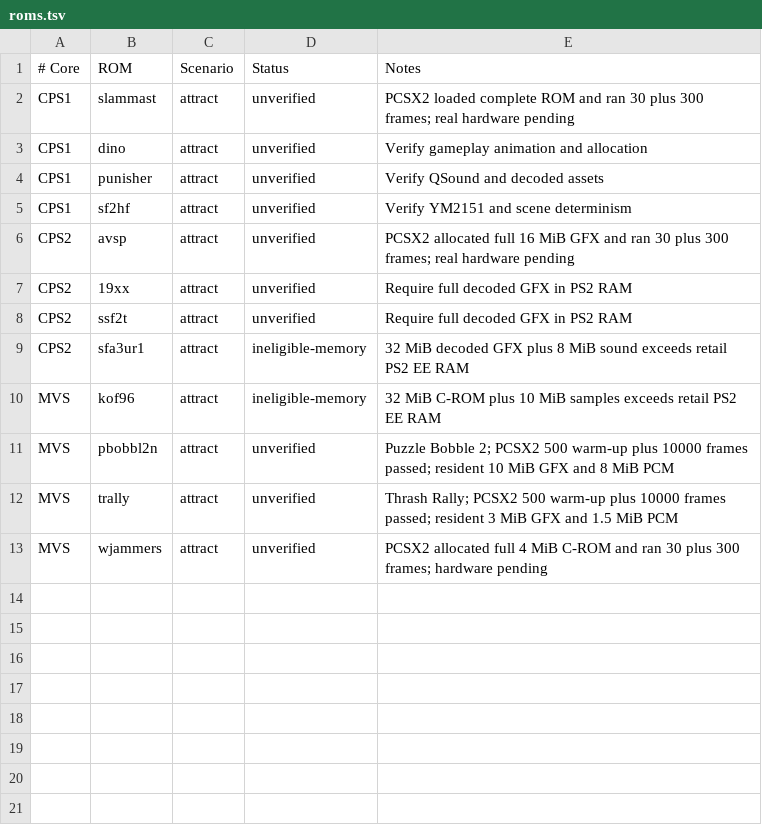
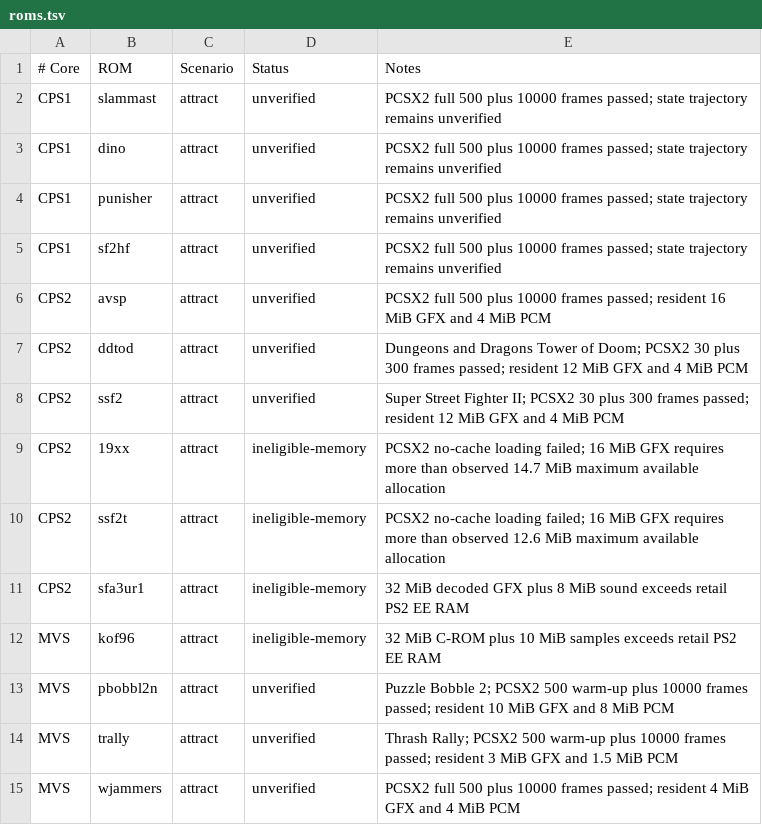
Before and after one commit to fjtrujy/NJEMU, a TSV file: benchmarks/ps2/roms.tsv, drawn as a sheet.

Commit message:
Qualify resident PCSX2 ROMs and diagnose benchmark state drift

```diff
--- a/benchmarks/ps2/roms.tsv
+++ b/benchmarks/ps2/roms.tsv
@@ -1,9 +1,11 @@
 # Core	ROM	Scenario	Status	Notes
-CPS1	slammast	attract	unverified	PCSX2 loaded complete ROM and ran 30 plus 300 frames; real hardware pending
-CPS1	dino	attract	unverified	Verify gameplay animation and allocation
-CPS1	punisher	attract	unverified	Verify QSound and decoded assets
-CPS1	sf2hf	attract	unverified	Verify YM2151 and scene determinism
-CPS2	avsp	attract	unverified	PCSX2 allocated full 16 MiB GFX and ran 30 plus 300 frames; real hardware pending
-CPS2	19xx	attract	unverified	Require full decoded GFX in PS2 RAM
-CPS2	ssf2t	attract	unverified	Require full decoded GFX in PS2 RAM
+CPS1	slammast	attract	unverified	PCSX2 full 500 plus 10000 frames passed; state trajectory remains unverified
+CPS1	dino	attract	unverified	PCSX2 full 500 plus 10000 frames passed; state trajectory remains unverified
+CPS1	punisher	attract	unverified	PCSX2 full 500 plus 10000 frames passed; state trajectory remains unverified
+CPS1	sf2hf	attract	unverified	PCSX2 full 500 plus 10000 frames passed; state trajectory remains unverified
+CPS2	avsp	attract	unverified	PCSX2 full 500 plus 10000 frames passed; resident 16 MiB GFX and 4 MiB PCM
+CPS2	ddtod	attract	unverified	Dungeons and Dragons Tower of Doom; PCSX2 30 plus 300 frames passed; resident 12 MiB GFX and 4 MiB PCM
+CPS2	ssf2	attract	unverified	Super Street Fighter II; PCSX2 30 plus 300 frames passed; resident 12 MiB GFX and 4 MiB PCM
+CPS2	19xx	attract	ineligible-memory	PCSX2 no-cache loading failed; 16 MiB GFX requires more than observed 14.7 MiB maximum available allocation
+CPS2	ssf2t	attract	ineligible-memory	PCSX2 no-cache loading failed; 16 MiB GFX requires more than observed 12.6 MiB maximum available allocation
 CPS2	sfa3ur1	attract	ineligible-memory	32 MiB decoded GFX plus 8 MiB sound exceeds retail PS2 EE RAM
@@ -12,2 +14,2 @@ MVS	pbobbl2n	attract	unverified	Puzzle Bobble 2; PCSX2 500 warm-up plus 10000 fr
 MVS	trally	attract	unverified	Thrash Rally; PCSX2 500 warm-up plus 10000 frames passed; resident 3 MiB GFX and 1.5 MiB PCM
-MVS	wjammers	attract	unverified	PCSX2 allocated full 4 MiB C-ROM and ran 30 plus 300 frames; hardware pending
+MVS	wjammers	attract	unverified	PCSX2 full 500 plus 10000 frames passed; resident 4 MiB GFX and 4 MiB PCM
```
Also changed, not shown: 4 other files.
